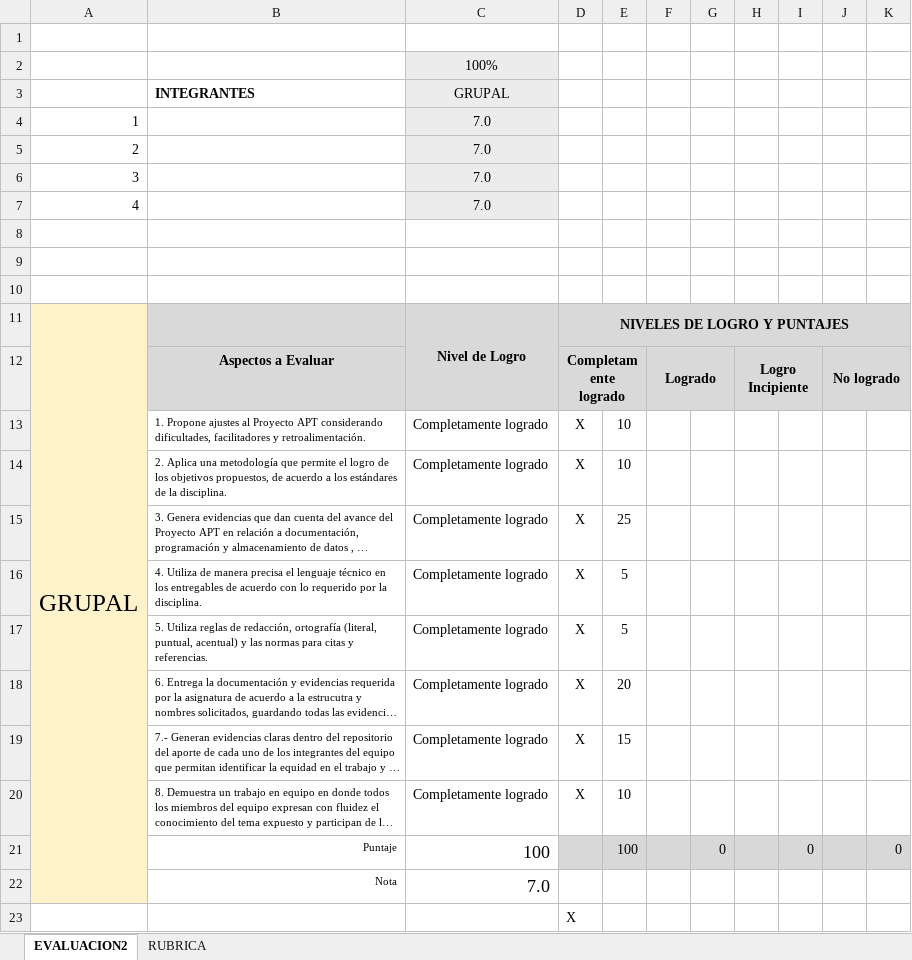
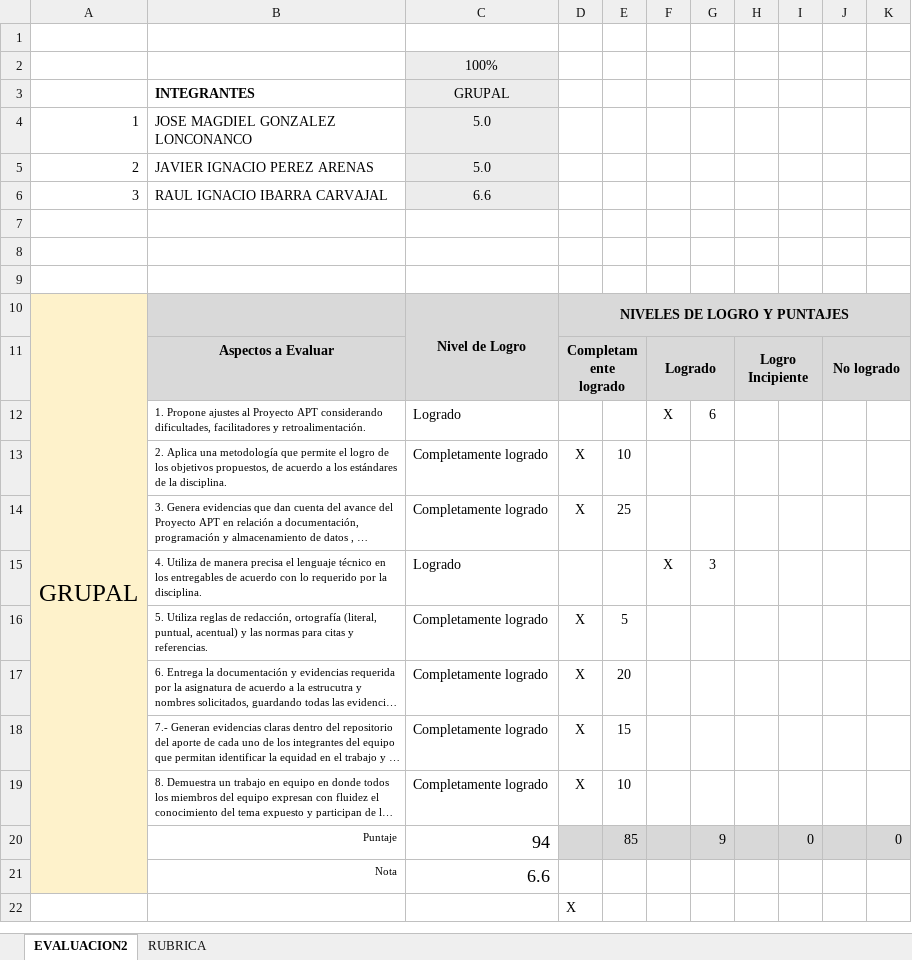
Before and after one commit to DotoIbarra/plataforma-gestion-transporte-flota, an Excel workbook: Fase 2/Evidencias Grupales/PLANILLA DE EVALUACION AVANCE FASE 2.xlsx, sheet EVALUACION2, drawn as a sheet; long unchanged cells end in …; values as stored, in another font and other column widths than the file's, no borders; charts and pictures and conditional formats not drawn; removed rows and columns are numbered as before the commit, all else as after; the diff names each change by its address in the sheet, - before the commit and + after, or states it on an @@ line.

```diff
--- a/Fase 2/Evidencias Grupales/PLANILLA DE EVALUACION AVANCE FASE 2.xlsx (sheet EVALUACION2)
+++ b/Fase 2/Evidencias Grupales/PLANILLA DE EVALUACION AVANCE FASE 2.xlsx (sheet EVALUACION2)
-B4: (empty)
+B4: JOSE MAGDIEL GONZALEZ LONCONANCO
-C4:C5: 7.0
+C4:C5: 5.0
-B5: (empty)
+B5: JAVIER IGNACIO PEREZ ARENAS
-B6: (empty)
+B6: RAUL IGNACIO IBARRA CARVAJAL
-C6: 7.0
+C6: 6.6
-row 7: 4 |  | 7.0
-row 13:  | 1. Propone ajustes al Proyecto APT considerando dificultades, facilitadores y retroalimentación. | Completamente logrado | X | 10
+row 12:  | 1. Propone ajustes al Proyecto APT considerando dificultades, facilitadores y retroalimentación. | Logrado |  |  | X | 6
-row 16:  | 4. Utiliza de manera precisa el lenguaje técnico en los entregables de acuerdo con lo requerido por la disciplina. | Completamente logrado | X | 5
+row 15:  | 4. Utiliza de manera precisa el lenguaje técnico en los entregables de acuerdo con lo requerido por la disciplina. | Logrado |  |  | X | 3
-C20: 100
+C20: 94
-E20: 100
+E20: 85
-G20: 0
+G20: 9
-C21: 7.0
+C21: 6.6
```
Also changed, not shown: formulas that keep their value, 1 other file.
